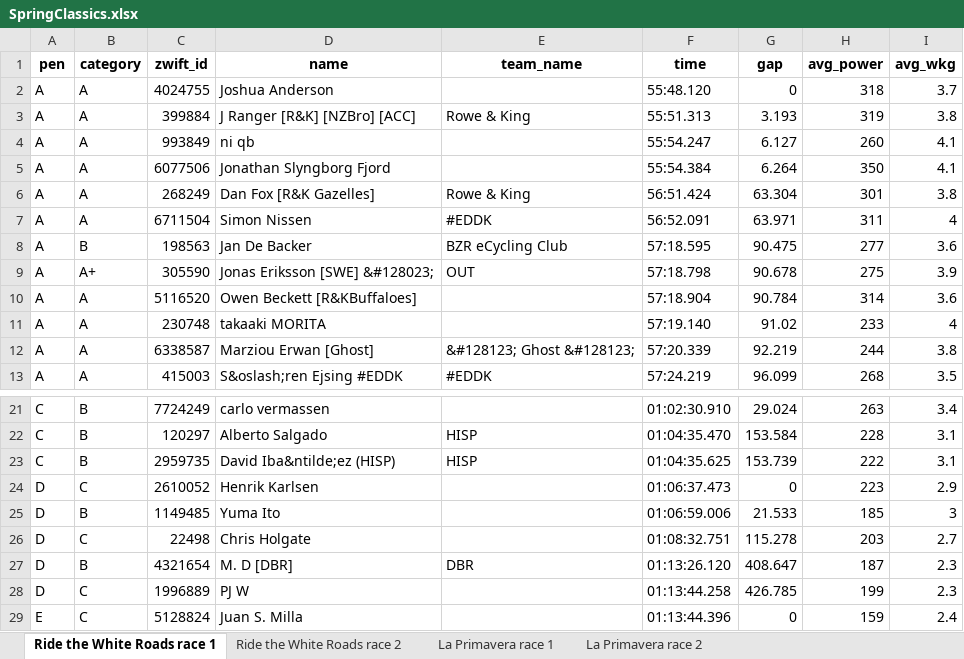
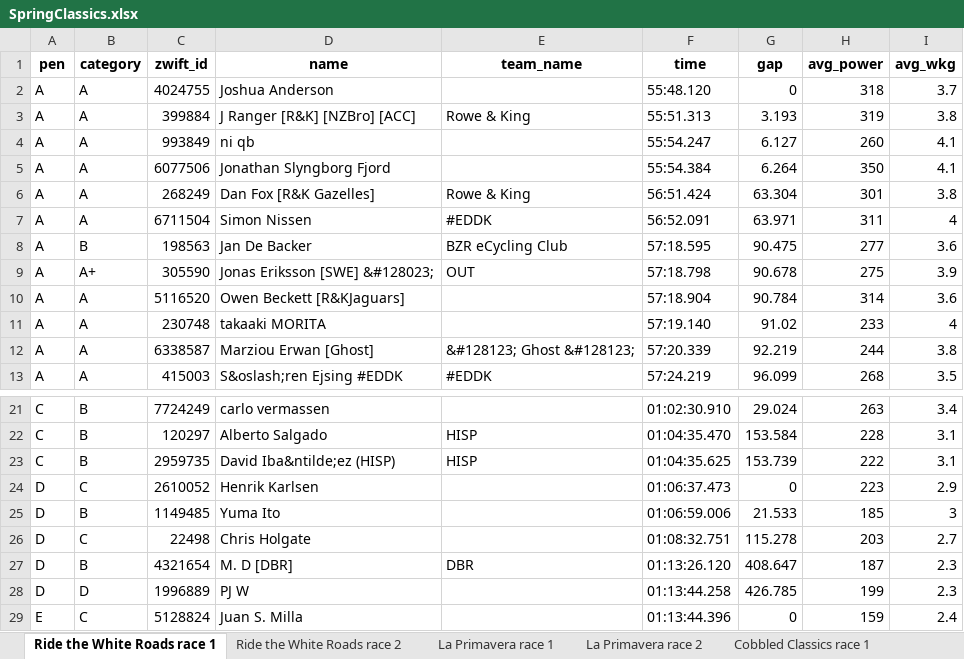
Before and after one commit to gleesonm1/TNP_results, an Excel workbook: SpringClassics/SpringClassics.xlsx, sheet Ride the White Roads race 1, drawn as a sheet; only a part is shown, gaps mark what is left out; values as stored, in another font and other column widths than the file's, no borders; the diff names each change by its address in the sheet, - before the commit and + after, or states it on an @@ line.

Commit message:
cobbled climbs

```diff
--- a/SpringClassics/SpringClassics.xlsx (sheet Ride the White Roads race 1)
+++ b/SpringClassics/SpringClassics.xlsx (sheet Ride the White Roads race 1)
+sheet tab: Cobbled Classics race 1
-D10 (name): Owen Beckett [R&KBuffaloes]
+D10 (name): Owen Beckett [R&KJaguars]
-B28 (category): C
+B28 (category): D
```
Also changed, not shown: sheet Ride the White Roads race 2, sheet La Primavera race 2, sheet La Primavera race 1.
